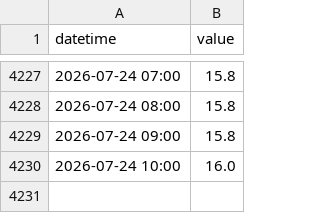
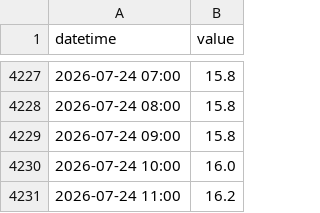
Before and after one commit to eeighgn-mountmellick/mountmeeick_bot, a CSV file: history_14120_0002.csv, drawn as a sheet; only a part is shown, gaps mark what is left out; the diff names each change by its address in the sheet, - before the commit and + after, or states it on an @@ line.

```diff
--- a/history_14120_0002.csv
+++ b/history_14120_0002.csv
+row 4231: 2026-07-24 11:00 | 16.2
```
Also changed, not shown: history_14120_0001.csv, history_14121_0001.csv, 1 other file.
